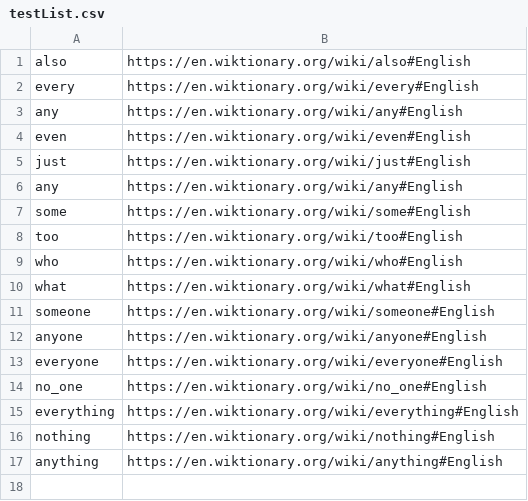
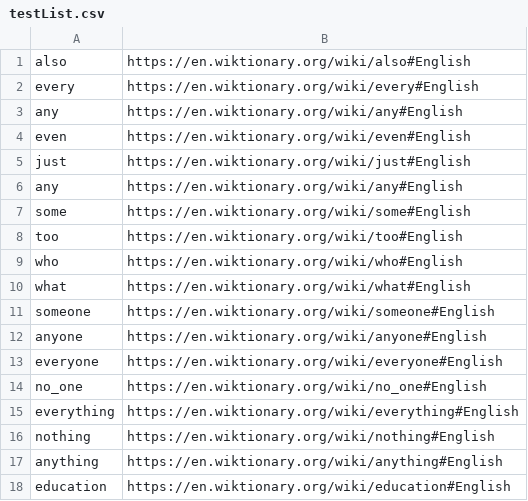
Before and after one commit to iankirby/wiktioNear, a CSV file: testList.csv, drawn as a sheet.

```diff
--- a/testList.csv
+++ b/testList.csv
@@ -17 +17,2 @@ nothing, https://en.wiktionary.org/wiki/nothing#English
 anything, https://en.wiktionary.org/wiki/anything#English
+education, https://en.wiktionary.org/wiki/education#English
```
Also changed, not shown: 57 other files.
